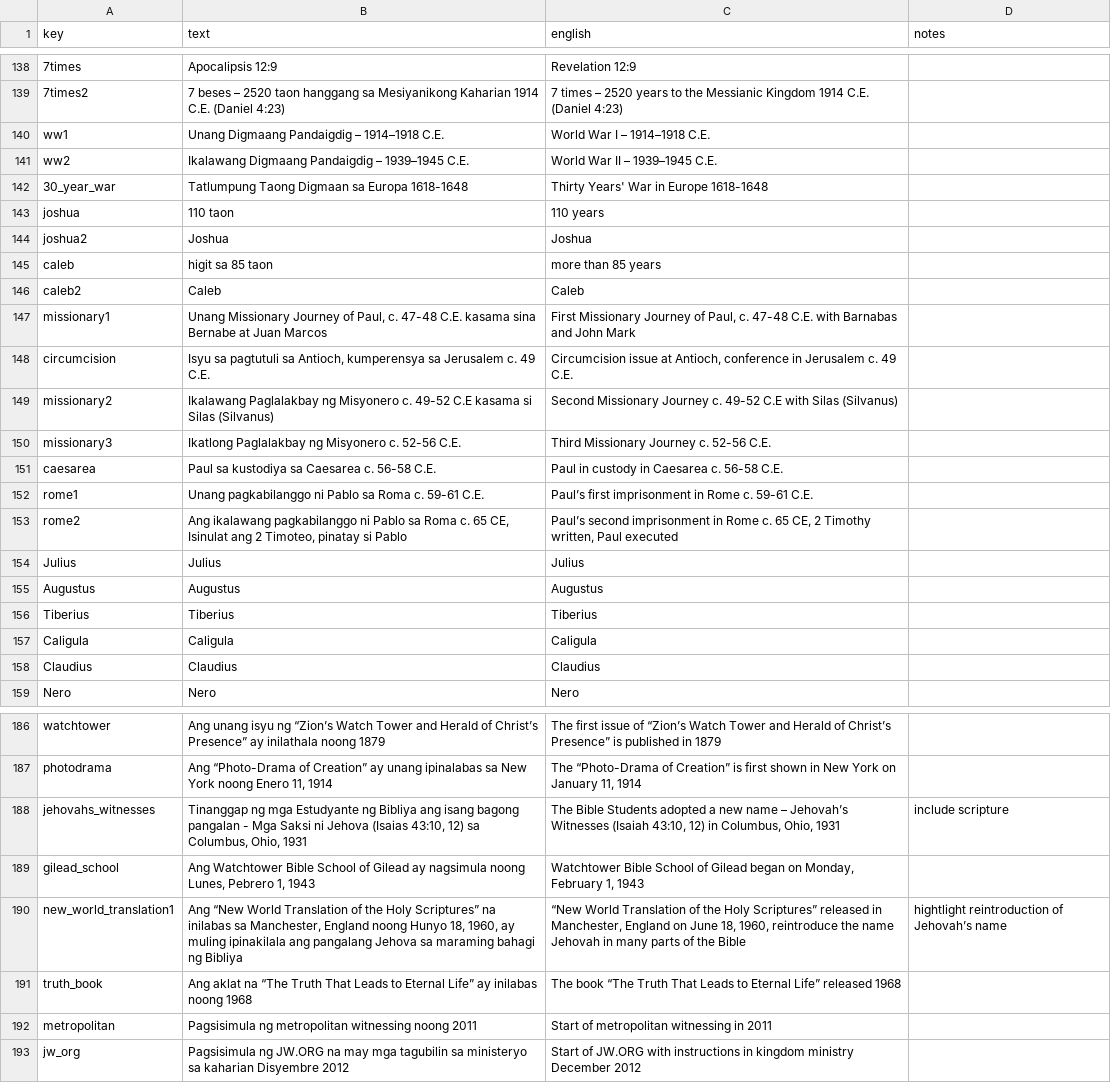
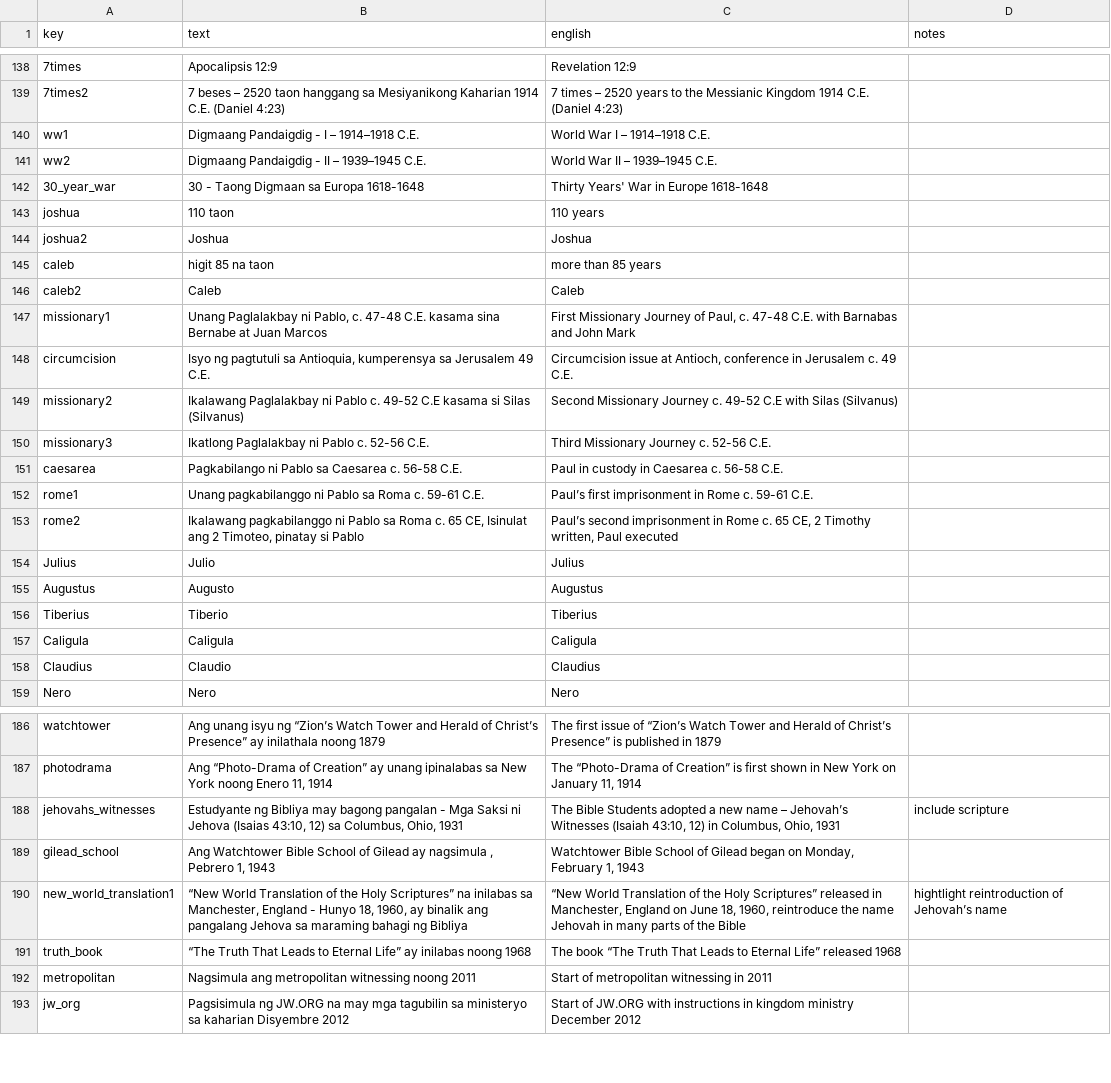
Before and after one commit to kreier/timeline, a CSV file: db/dictionary_tl.csv, drawn as a sheet; only a part is shown, gaps mark what is left out; the diff covers the shown part only; the diff names each change by its address in the sheet, - before the commit and + after, or states it on an @@ line.

Commit message:
updated translation my native speaker

```diff
--- a/db/dictionary_tl.csv
+++ b/db/dictionary_tl.csv
-B140 (text): Unang Digmaang Pandaigdig – 1914–1918 C.E.
+B140 (text): Digmaang Pandaigdig - I – 1914–1918 C.E.
-B141 (text): Ikalawang Digmaang Pandaigdig – 1939–1945 C.E.
+B141 (text): Digmaang Pandaigdig - II – 1939–1945 C.E.
-B142 (text): Tatlumpung Taong Digmaan sa Europa 1618-1648
+B142 (text): 30 - Taong Digmaan sa Europa 1618-1648
-B145 (text): higit sa 85 taon
+B145 (text): higit 85 na taon
-B147 (text): Unang Missionary Journey of Paul, c. 47-48…
+B147 (text): Unang Paglalakbay ni Pablo, c. 47-48…
-B148 (text): Isyu sa pagtutuli sa Antioch, kumperensya sa Jerusalem c. 49 C.E.
+B148 (text): Isyo ng pagtutuli sa Antioquia, kumperensya sa Jerusalem 49 C.E.
-B149 (text): Ikalawang Paglalakbay ng Misyonero c. 49-52…
+B149 (text): Ikalawang Paglalakbay ni Pablo c. 49-52…
-B150 (text): Ikatlong Paglalakbay ng Misyonero c. 52-56 C.E.
+B150 (text): Ikatlong Paglalakbay ni Pablo c. 52-56 C.E.
-B151 (text): Paul sa kustodiya sa Caesarea c. 56-58 C.E.
+B151 (text): Pagkabilango ni Pablo sa Caesarea c. 56-58 C.E.
-B153 (text): Ang ikalawang pagkabilanggo ni…
+B153 (text): Ikalawang pagkabilanggo ni…
-B154 (text): Julius
+B154 (text): Julio
-B155 (text): Augustus
+B155 (text): Augusto
-B156 (text): Tiberius
+B156 (text): Tiberio
-B158 (text): Claudius
+B158 (text): Claudio
-B188 (text): Tinanggap ng mga Estudyante ng Bibliya ang isang bagong pangalan…
+B188 (text): Estudyante ng Bibliya may bagong pangalan…
-B189 (text): …ay nagsimula noong Lunes, Pebrero 1,…
+B189 (text): …ay nagsimula , Pebrero 1,…
-B190 (text): Ang “New World Translation of the Holy Scriptures” na inilabas sa Manchester, England noong Hunyo 18, 1960, ay muling ipinakilala ang pangalang…
+B190 (text): “New World Translation of the Holy Scriptures” na inilabas sa Manchester, England - Hunyo 18, 1960, ay binalik ang pangalang…
-B191 (text): Ang aklat na “The Truth…
+B191 (text): “The Truth…
-B192 (text): Pagsisimula ng metropolitan witnessing…
+B192 (text): Nagsimula ang metropolitan witnessing…
```
Also changed, not shown: 14 edited cells elsewhere in this file.
